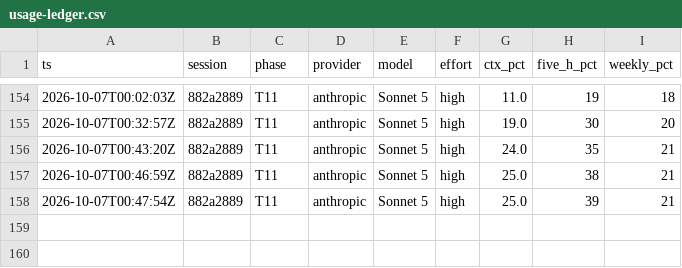
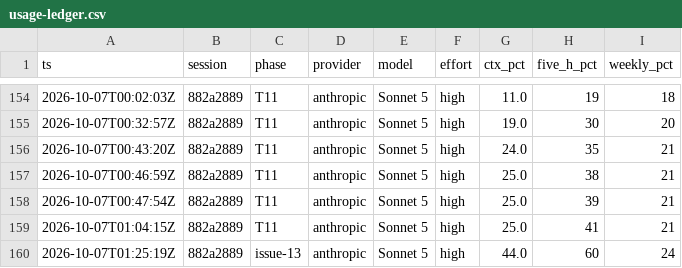
Before and after one commit to adamleidercollege-code/iphs400-mp2-cms, a CSV file: notes/usage-ledger.csv, drawn as a sheet; only a part is shown, gaps mark what is left out.

```diff
--- a/notes/usage-ledger.csv
+++ b/notes/usage-ledger.csv
@@ -158 +158,3 @@ ts,session,phase,provider,model,effort,ctx_pct,five_h_pct,weekly_pct
 2026-10-07T00:47:54Z,882a2889,T11,anthropic,Sonnet 5,high,25.0,39,21
+2026-10-07T01:04:15Z,882a2889,T11,anthropic,Sonnet 5,high,25.0,41,21
+2026-10-07T01:25:19Z,882a2889,issue-13,anthropic,Sonnet 5,high,44.0,60,24
```
Also changed, not shown: 18 other files.
